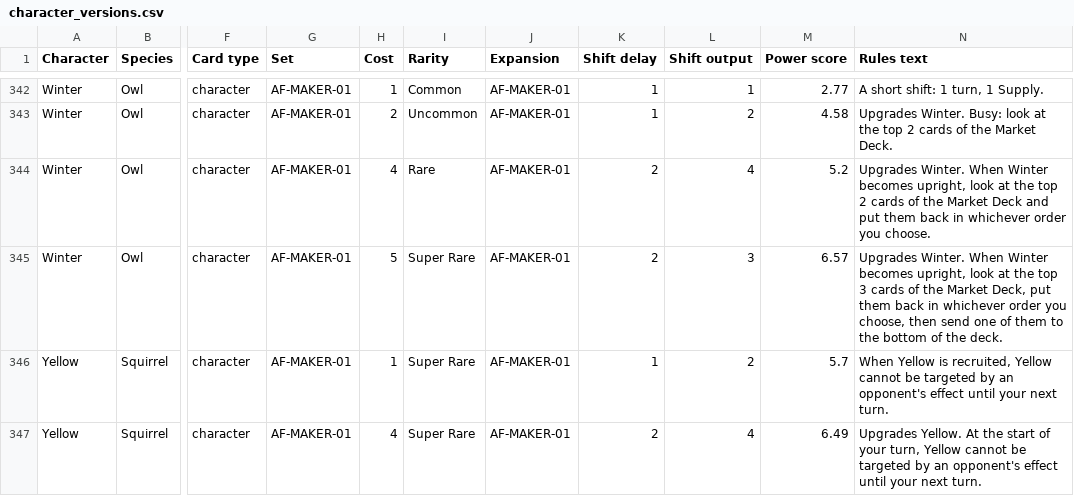
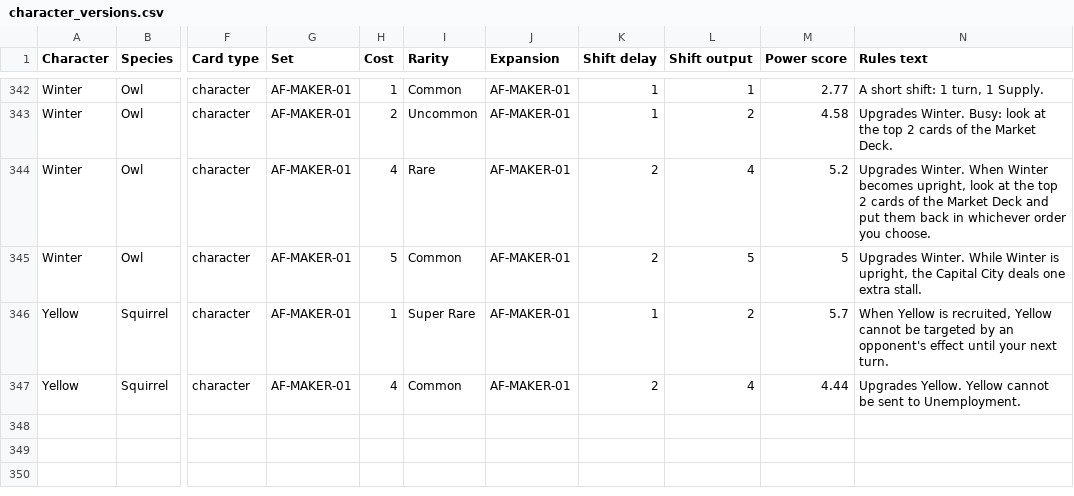
Before and after one commit to jxburros/Animal-Friends-Test-1, a CSV file: docs/character_versions.csv, drawn as a sheet; only a part is shown, gaps mark what is left out; the diff names each change by its address in the sheet, - before the commit and + after, or states it on an @@ line.

```diff
--- a/docs/character_versions.csv
+++ b/docs/character_versions.csv
-I345 (Rarity): Super Rare
+I345 (Rarity): Common
-L345 (Shift output): 3
+L345 (Shift output): 5
-M345 (Power score): 6.57
+M345 (Power score): 5
-N345 (Rules text): Upgrades Winter. When Winter becomes upright, look at the top 3 cards of the Market Deck, put them back in whichever order you choose, then send one of them to the bottom of the deck.
+N345 (Rules text): Upgrades Winter. While Winter is upright, the Capital City deals one extra stall.
-I347 (Rarity): Super Rare
+I347 (Rarity): Common
-M347 (Power score): 6.49
+M347 (Power score): 4.44
-N347 (Rules text): Upgrades Yellow. At the start of your turn, Yellow cannot be targeted by an opponent's effect until your next turn.
+N347 (Rules text): Upgrades Yellow. Yellow cannot be sent to Unemployment.
```
Also changed, not shown: docs/characters.csv, 8 other files.
